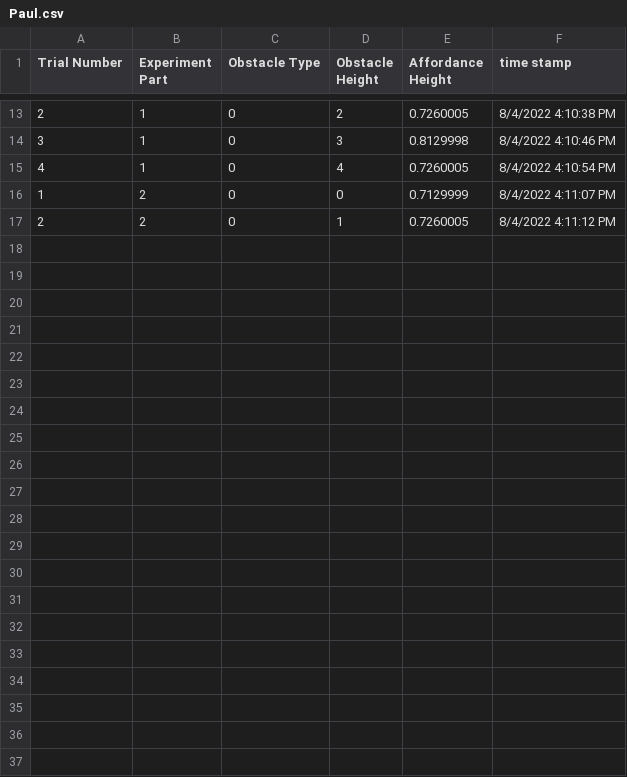
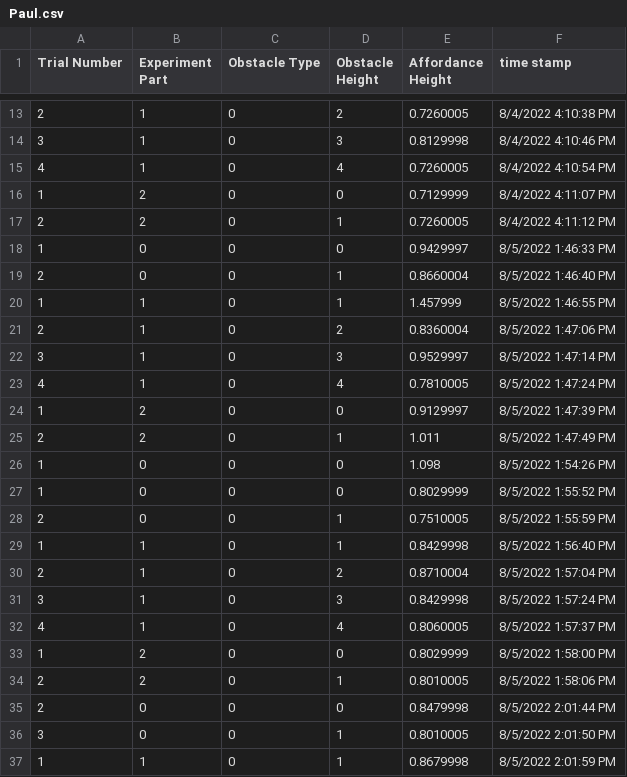
Before and after one commit to jamiezzhou/AffordanceResearch, a CSV file: Assets/StreamingAssets/Data_Logs/Paul.csv, drawn as a sheet; only a part is shown, gaps mark what is left out.

```diff
--- a/Assets/StreamingAssets/Data_Logs/Paul.csv
+++ b/Assets/StreamingAssets/Data_Logs/Paul.csv
@@ -17 +17,21 @@ Trial Number,Experiment Part,Obstacle Type,Obstacle Height,Affordance Height,tim
 2,2,0,1,0.7260005,8/4/2022 4:11:12 PM
+1,0,0,0,0.9429997,8/5/2022 1:46:33 PM
+2,0,0,1,0.8660004,8/5/2022 1:46:40 PM
+1,1,0,1,1.457999,8/5/2022 1:46:55 PM
+2,1,0,2,0.8360004,8/5/2022 1:47:06 PM
+3,1,0,3,0.9529997,8/5/2022 1:47:14 PM
+4,1,0,4,0.7810005,8/5/2022 1:47:24 PM
+1,2,0,0,0.9129997,8/5/2022 1:47:39 PM
+2,2,0,1,1.011,8/5/2022 1:47:49 PM
+1,0,0,0,1.098,8/5/2022 1:54:26 PM
+1,0,0,0,0.8029999,8/5/2022 1:55:52 PM
+2,0,0,1,0.7510005,8/5/2022 1:55:59 PM
+1,1,0,1,0.8429998,8/5/2022 1:56:40 PM
+2,1,0,2,0.8710004,8/5/2022 1:57:04 PM
+3,1,0,3,0.8429998,8/5/2022 1:57:24 PM
+4,1,0,4,0.8060005,8/5/2022 1:57:37 PM
+1,2,0,0,0.8029999,8/5/2022 1:58:00 PM
+2,2,0,1,0.8010005,8/5/2022 1:58:06 PM
+2,0,0,0,0.8479998,8/5/2022 2:01:44 PM
+3,0,0,1,0.8010005,8/5/2022 2:01:50 PM
+1,1,0,1,0.8679998,8/5/2022 2:01:59 PM
```
Also changed, not shown: 6 other files.
